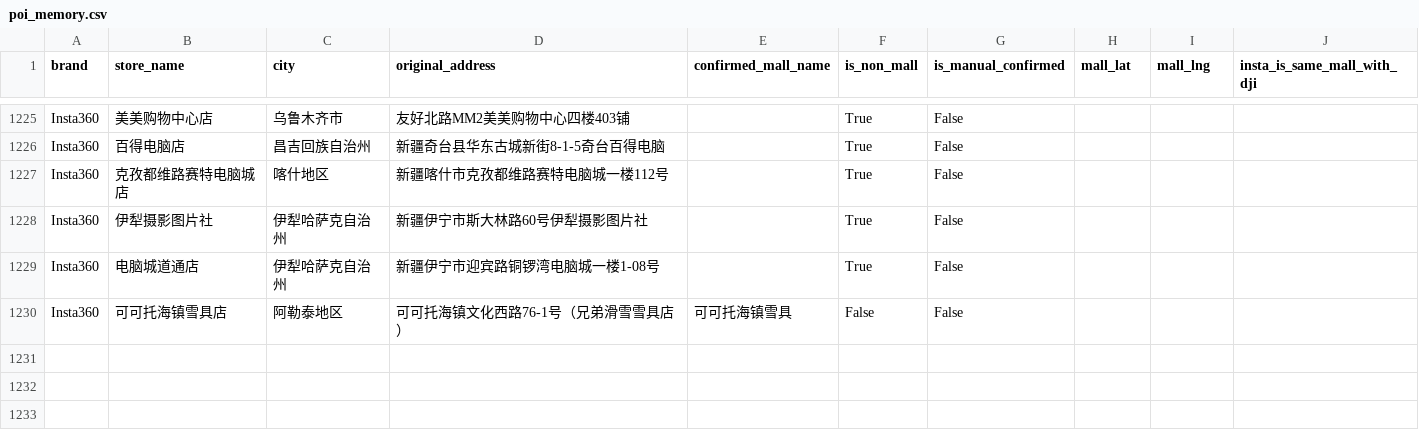
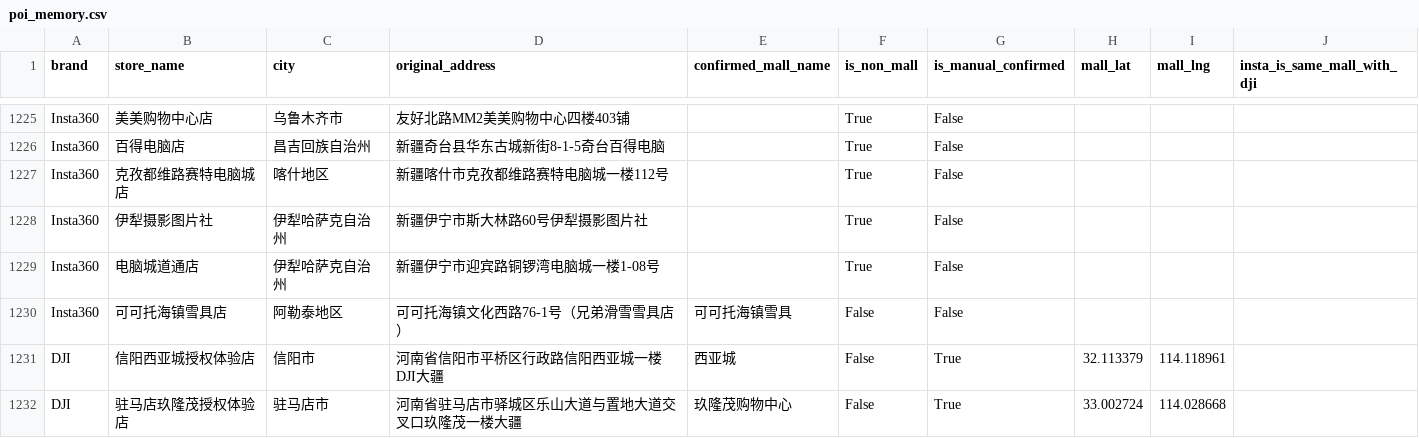
Before and after one commit to njrhts2kvv-star/StoreMap-China, a CSV file: poi_memory.csv, drawn as a sheet; only a part is shown, gaps mark what is left out; the diff covers the shown part only.

```diff
--- a/poi_memory.csv
+++ b/poi_memory.csv
@@ -1233 +1233,3 @@ Insta360,电脑城道通店,伊犁哈萨克自治州,新疆伊宁市迎宾路铜
 Insta360,可可托海镇雪具店,阿勒泰地区,可可托海镇文化西路76-1号（兄弟滑雪雪具店）,可可托海镇雪具,False,False,,,
+DJI,信阳西亚城授权体验店,信阳市,河南省信阳市平桥区行政路信阳西亚城一楼DJI大疆,西亚城,False,True,32.113379,114.118961,
+DJI,驻马店玖隆茂授权体验店,驻马店市,河南省驻马店市驿城区乐山大道与置地大道交叉口玖隆茂一楼大疆,玖隆茂购物中心,False,True,33.002724,114.028668,
```
Also changed, not shown: 1 added row and 42 edited cells elsewhere in this file, insta360_offline_stores.csv, 23 other files.
